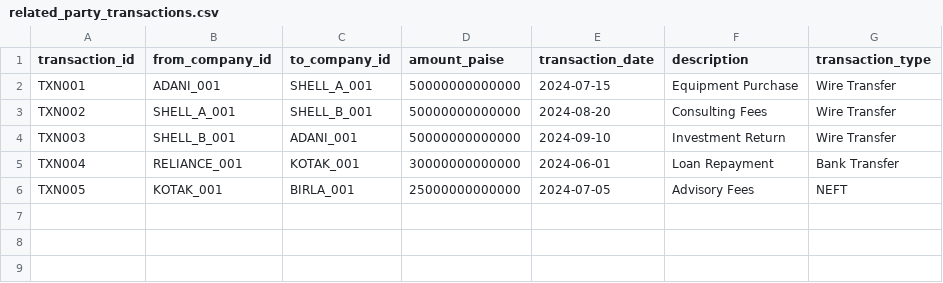
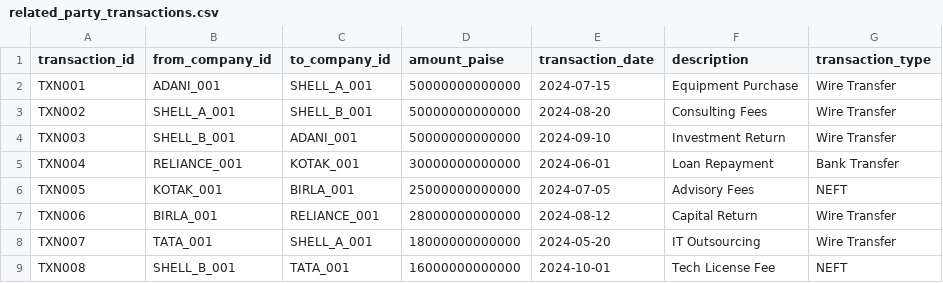
Before and after one commit to Pragadhishnitt/SathyaNishta, a CSV file: backend/app/agents/graph/legal_docs/related_party_transactions.csv, drawn as a sheet; the diff names each change by its address in the sheet, - before the commit and + after, or states it on an @@ line.

Commit message:
feat: implement fallback data generation for financial and graph agents and add database-backed investigation result retrieval.

```diff
--- a/backend/app/agents/graph/legal_docs/related_party_transactions.csv
+++ b/backend/app/agents/graph/legal_docs/related_party_transactions.csv
+row 7: TXN006 | BIRLA_001 | RELIANCE_001 | 28000000000000 | 2024-08-12 | Capital Return | Wire Transfer
+row 8: TXN007 | TATA_001 | SHELL_A_001 | 18000000000000 | 2024-05-20 | IT Outsourcing | Wire Transfer
+row 9: TXN008 | SHELL_B_001 | TATA_001 | 16000000000000 | 2024-10-01 | Tech License Fee | NEFT
```
Also changed, not shown: 14 other files.
